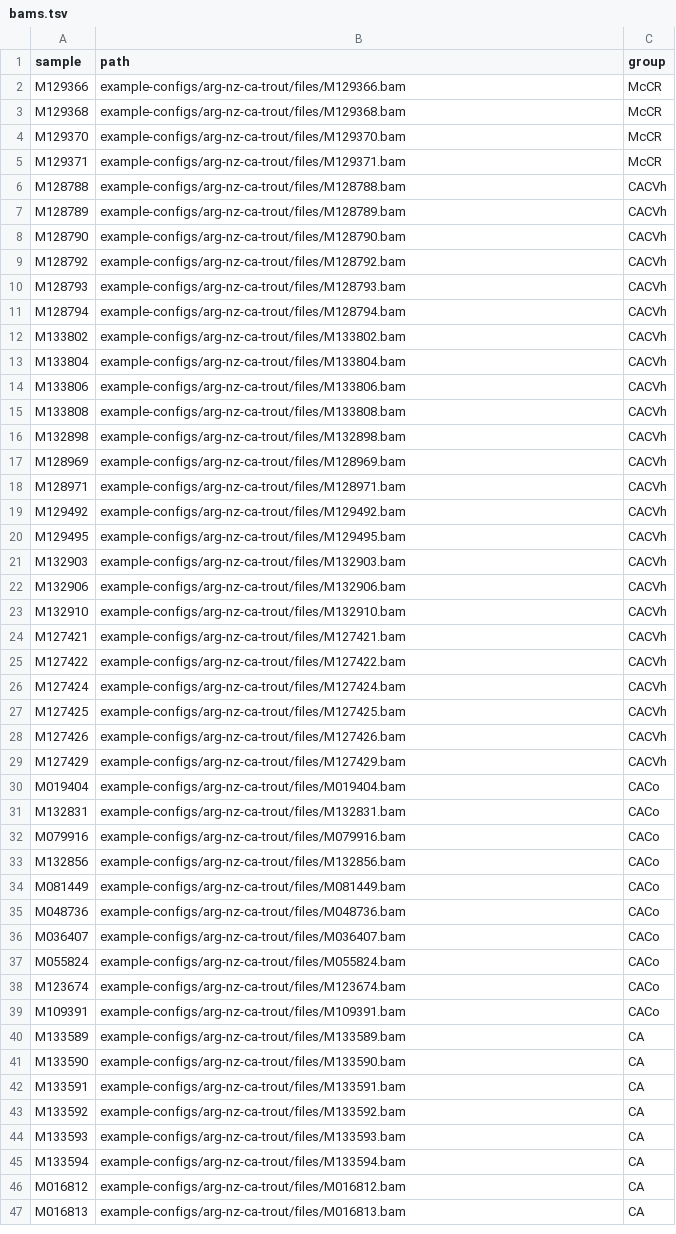
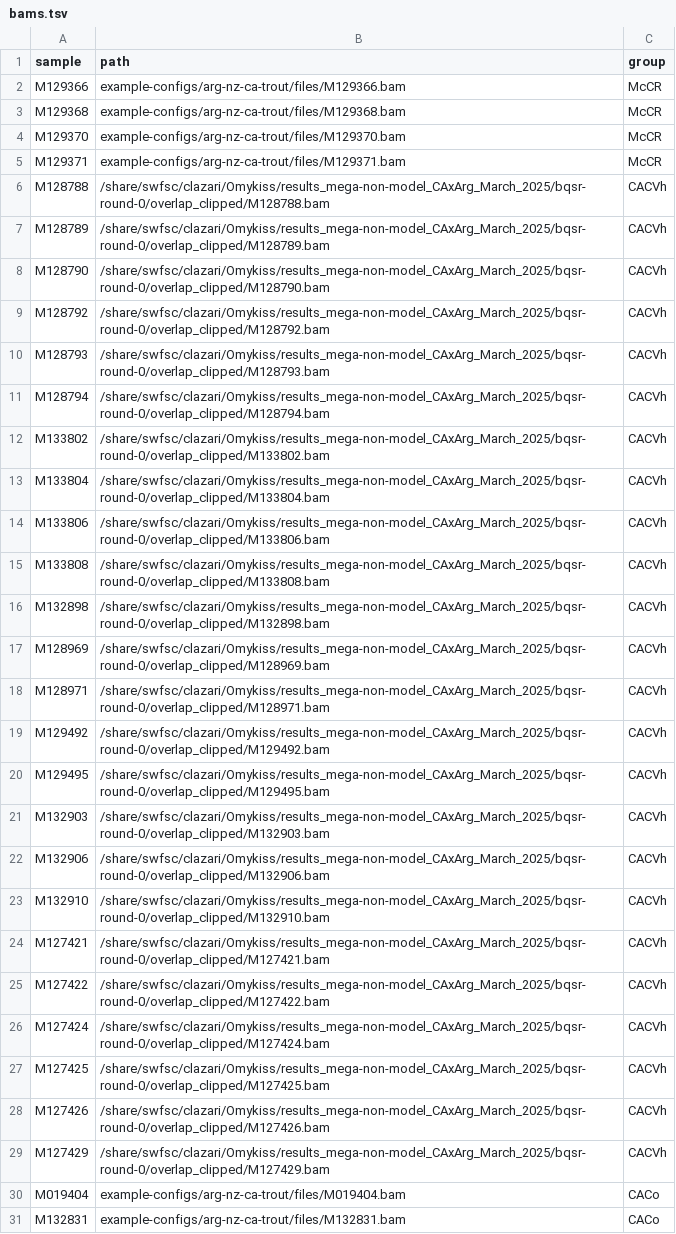
Before and after one commit to carolazari/mega-lcwgs-pw-fst-snakeflow, a TSV file: example-configs/arg-nz-ca-trout/conf/bams.tsv, drawn as a sheet; only a part is shown; the shorter side is filled out with more unchanged rows.

Commit message:
up

```diff
--- a/example-configs/arg-nz-ca-trout/conf/bams.tsv
+++ b/example-configs/arg-nz-ca-trout/conf/bams.tsv
@@ -5,26 +5,26 @@ M129370	example-configs/arg-nz-ca-trout/files/M129370.bam	McCR
 M129371	example-configs/arg-nz-ca-trout/files/M129371.bam	McCR
-M128788	example-configs/arg-nz-ca-trout/files/M128788.bam	CACVh
-M128789	example-configs/arg-nz-ca-trout/files/M128789.bam	CACVh
-M128790	example-configs/arg-nz-ca-trout/files/M128790.bam	CACVh
-M128792	example-configs/arg-nz-ca-trout/files/M128792.bam	CACVh
-M128793	example-configs/arg-nz-ca-trout/files/M128793.bam	CACVh
-M128794	example-configs/arg-nz-ca-trout/files/M128794.bam	CACVh
-M133802	example-configs/arg-nz-ca-trout/files/M133802.bam	CACVh
-M133804	example-configs/arg-nz-ca-trout/files/M133804.bam	CACVh
-M133806	example-configs/arg-nz-ca-trout/files/M133806.bam	CACVh
-M133808	example-configs/arg-nz-ca-trout/files/M133808.bam	CACVh
-M132898	example-configs/arg-nz-ca-trout/files/M132898.bam	CACVh
-M128969	example-configs/arg-nz-ca-trout/files/M128969.bam	CACVh
-M128971	example-configs/arg-nz-ca-trout/files/M128971.bam	CACVh
-M129492	example-configs/arg-nz-ca-trout/files/M129492.bam	CACVh
-M129495	example-configs/arg-nz-ca-trout/files/M129495.bam	CACVh
-M132903	example-configs/arg-nz-ca-trout/files/M132903.bam	CACVh
-M132906	example-configs/arg-nz-ca-trout/files/M132906.bam	CACVh
-M132910	example-configs/arg-nz-ca-trout/files/M132910.bam	CACVh
-M127421	example-configs/arg-nz-ca-trout/files/M127421.bam	CACVh
-M127422	example-configs/arg-nz-ca-trout/files/M127422.bam	CACVh
-M127424	example-configs/arg-nz-ca-trout/files/M127424.bam	CACVh
-M127425	example-configs/arg-nz-ca-trout/files/M127425.bam	CACVh
-M127426	example-configs/arg-nz-ca-trout/files/M127426.bam	CACVh
-M127429	example-configs/arg-nz-ca-trout/files/M127429.bam	CACVh
+M128788	/share/swfsc/clazari/Omykiss/results_mega-non-model_CAxArg_March_2025/bqsr-round-0/overlap_clipped/M128788.bam	CACVh
+M128789	/share/swfsc/clazari/Omykiss/results_mega-non-model_CAxArg_March_2025/bqsr-round-0/overlap_clipped/M128789.bam	CACVh
+M128790	/share/swfsc/clazari/Omykiss/results_mega-non-model_CAxArg_March_2025/bqsr-round-0/overlap_clipped/M128790.bam	CACVh
+M128792	/share/swfsc/clazari/Omykiss/results_mega-non-model_CAxArg_March_2025/bqsr-round-0/overlap_clipped/M128792.bam	CACVh
+M128793	/share/swfsc/clazari/Omykiss/results_mega-non-model_CAxArg_March_2025/bqsr-round-0/overlap_clipped/M128793.bam	CACVh
+M128794	/share/swfsc/clazari/Omykiss/results_mega-non-model_CAxArg_March_2025/bqsr-round-0/overlap_clipped/M128794.bam	CACVh
+M133802	/share/swfsc/clazari/Omykiss/results_mega-non-model_CAxArg_March_2025/bqsr-round-0/overlap_clipped/M133802.bam	CACVh
+M133804	/share/swfsc/clazari/Omykiss/results_mega-non-model_CAxArg_March_2025/bqsr-round-0/overlap_clipped/M133804.bam	CACVh
+M133806	/share/swfsc/clazari/Omykiss/results_mega-non-model_CAxArg_March_2025/bqsr-round-0/overlap_clipped/M133806.bam	CACVh
+M133808	/share/swfsc/clazari/Omykiss/results_mega-non-model_CAxArg_March_2025/bqsr-round-0/overlap_clipped/M133808.bam	CACVh
+M132898	/share/swfsc/clazari/Omykiss/results_mega-non-model_CAxArg_March_2025/bqsr-round-0/overlap_clipped/M132898.bam	CACVh
+M128969	/share/swfsc/clazari/Omykiss/results_mega-non-model_CAxArg_March_2025/bqsr-round-0/overlap_clipped/M128969.bam	CACVh
+M128971	/share/swfsc/clazari/Omykiss/results_mega-non-model_CAxArg_March_2025/bqsr-round-0/overlap_clipped/M128971.bam	CACVh
+M129492	/share/swfsc/clazari/Omykiss/results_mega-non-model_CAxArg_March_2025/bqsr-round-0/overlap_clipped/M129492.bam	CACVh
+M129495	/share/swfsc/clazari/Omykiss/results_mega-non-model_CAxArg_March_2025/bqsr-round-0/overlap_clipped/M129495.bam	CACVh
+M132903	/share/swfsc/clazari/Omykiss/results_mega-non-model_CAxArg_March_2025/bqsr-round-0/overlap_clipped/M132903.bam	CACVh
+M132906	/share/swfsc/clazari/Omykiss/results_mega-non-model_CAxArg_March_2025/bqsr-round-0/overlap_clipped/M132906.bam	CACVh
+M132910	/share/swfsc/clazari/Omykiss/results_mega-non-model_CAxArg_March_2025/bqsr-round-0/overlap_clipped/M132910.bam	CACVh
+M127421	/share/swfsc/clazari/Omykiss/results_mega-non-model_CAxArg_March_2025/bqsr-round-0/overlap_clipped/M127421.bam	CACVh
+M127422	/share/swfsc/clazari/Omykiss/results_mega-non-model_CAxArg_March_2025/bqsr-round-0/overlap_clipped/M127422.bam	CACVh
+M127424	/share/swfsc/clazari/Omykiss/results_mega-non-model_CAxArg_March_2025/bqsr-round-0/overlap_clipped/M127424.bam	CACVh
+M127425	/share/swfsc/clazari/Omykiss/results_mega-non-model_CAxArg_March_2025/bqsr-round-0/overlap_clipped/M127425.bam	CACVh
+M127426	/share/swfsc/clazari/Omykiss/results_mega-non-model_CAxArg_March_2025/bqsr-round-0/overlap_clipped/M127426.bam	CACVh
+M127429	/share/swfsc/clazari/Omykiss/results_mega-non-model_CAxArg_March_2025/bqsr-round-0/overlap_clipped/M127429.bam	CACVh
 M019404	example-configs/arg-nz-ca-trout/files/M019404.bam	CACo
```
